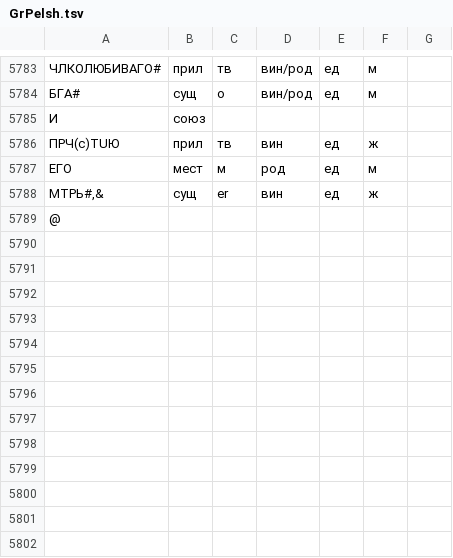
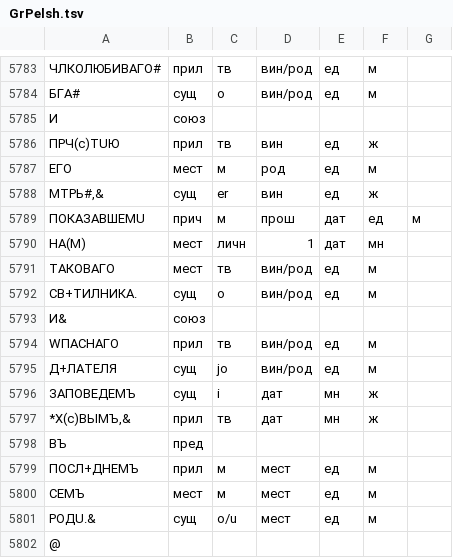
Before and after one commit to vintagentleman/scat-content, a TSV file: annotated/morphology/GrPelsh.tsv, drawn as a sheet; only a part is shown, gaps mark what is left out; the diff names each change by its address in the sheet, - before the commit and + after, or states it on an @@ line.

Commit message:
Finish up GP morphology

```diff
--- a/annotated/morphology/GrPelsh.tsv
+++ b/annotated/morphology/GrPelsh.tsv
+row 5789: ПОКАЗАВШЕМU | прич | м | прош | дат | ед | м
+row 5790: НА(М) | мест | личн | 1 | дат | мн
+row 5791: ТАКОВАГО | мест | тв | вин/род | ед | м
+row 5792: СВ+ТИЛНИКА. | сущ | o | вин/род | ед | м
+row 5793: И& | союз
+row 5794: WПАСНАГО | прил | тв | вин/род | ед | м
+row 5795: Д+ЛАТЕЛЯ | сущ | jo | вин/род | ед | м
+row 5796: ЗАПОВЕДЕМЪ | сущ | i | дат | мн | ж
+row 5797: *Х(с)ВЫМЪ,& | прил | тв | дат | мн | ж
+row 5798: ВЪ | пред
+row 5799: ПОСЛ+ДНЕМЪ | прил | м | мест | ед | м
+row 5800: СЕМЪ | мест | м | мест | ед | м
+row 5801: РОДU.& | сущ | о/u | мест | ед | м
```
